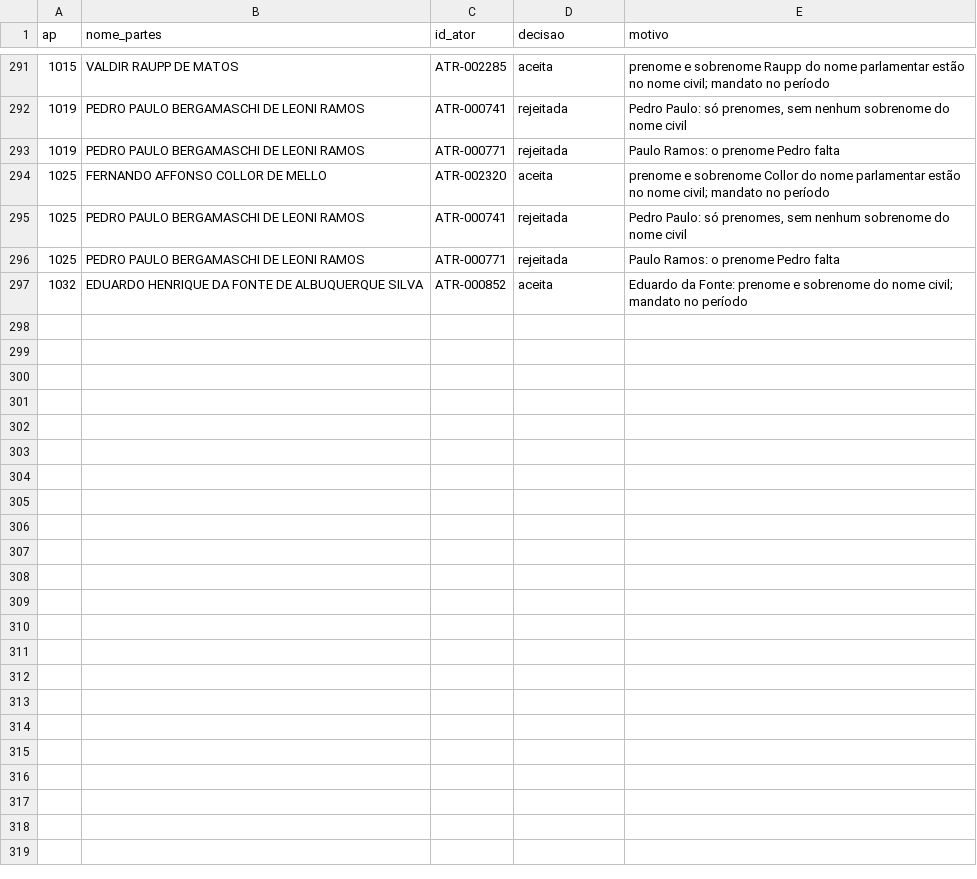
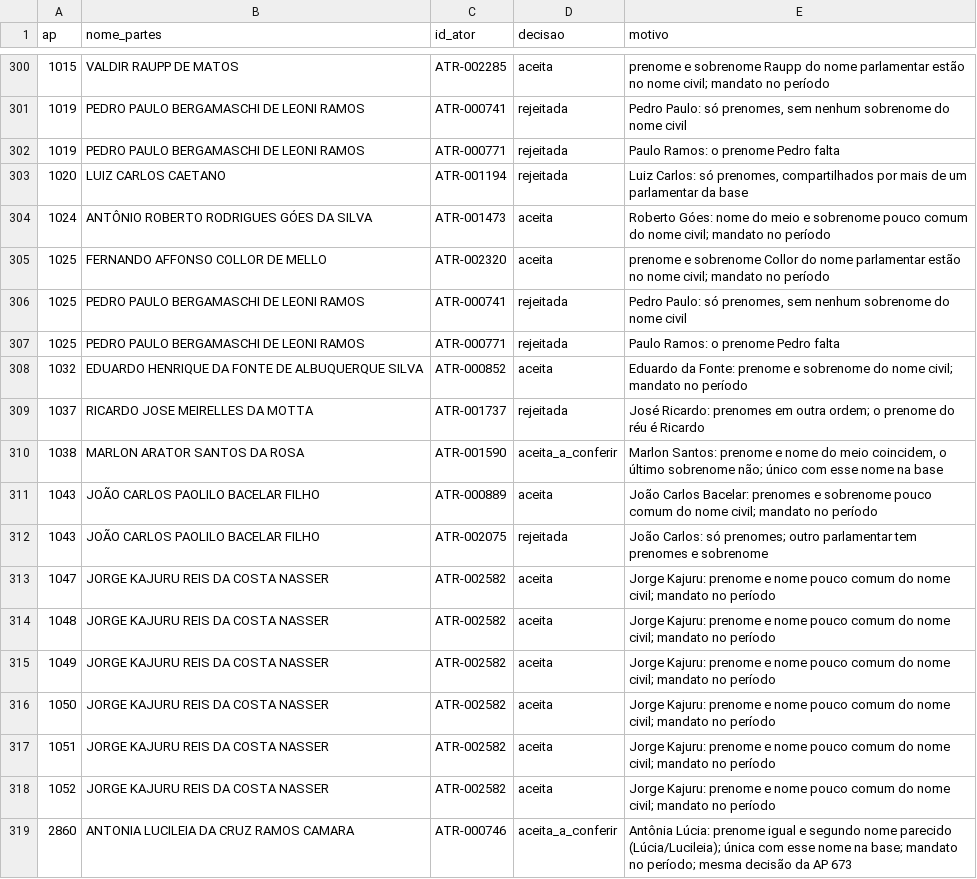
Before and after one commit to leandropitol/pesquisa-poder-institucional, a CSV file: data/curadoria/simetria_stf_ap_ligacoes.csv, drawn as a sheet; only a part is shown, gaps mark what is left out; the diff covers the shown part only; the diff names each change by its address in the sheet, - before the commit and + after, or states it on an @@ line.

```diff
--- a/data/curadoria/simetria_stf_ap_ligacoes.csv
+++ b/data/curadoria/simetria_stf_ap_ligacoes.csv
+row 303: 1020 | LUIZ CARLOS CAETANO | ATR-001194 | rejeitada | Luiz Carlos: só prenomes, compartilhados por mais de um parlamentar da base
+row 304: 1024 | ANTÔNIO ROBERTO RODRIGUES GÓES DA SILVA | ATR-001473 | aceita | Roberto Góes: nome do meio e sobrenome pouco comum do nome civil; mandato no período
+row 309: 1037 | RICARDO JOSE MEIRELLES DA MOTTA | ATR-001737 | rejeitada | José Ricardo: prenomes em outra ordem; o prenome do réu é Ricardo
+row 310: 1038 | MARLON ARATOR SANTOS DA ROSA | ATR-001590 | aceita_a_conferir | Marlon Santos: prenome e nome do meio coincidem, o último sobrenome não; único com esse nome na base
+row 311: 1043 | JOÃO CARLOS PAOLILO BACELAR FILHO | ATR-000889 | aceita | João Carlos Bacelar: prenomes e sobrenome pouco comum do nome civil; mandato no período
+row 312: 1043 | JOÃO CARLOS PAOLILO BACELAR FILHO | ATR-002075 | rejeitada | João Carlos: só prenomes; outro parlamentar tem prenomes e sobrenome
+row 313: 1047 | JORGE KAJURU REIS DA COSTA NASSER | ATR-002582 | aceita | Jorge Kajuru: prenome e nome pouco comum do nome civil; mandato no período
+row 314: 1048 | JORGE KAJURU REIS DA COSTA NASSER | ATR-002582 | aceita | Jorge Kajuru: prenome e nome pouco comum do nome civil; mandato no período
+row 315: 1049 | JORGE KAJURU REIS DA COSTA NASSER | ATR-002582 | aceita | Jorge Kajuru: prenome e nome pouco comum do nome civil; mandato no período
+row 316: 1050 | JORGE KAJURU REIS DA COSTA NASSER | ATR-002582 | aceita | Jorge Kajuru: prenome e nome pouco comum do nome civil; mandato no período
+row 317: 1051 | JORGE KAJURU REIS DA COSTA NASSER | ATR-002582 | aceita | Jorge Kajuru: prenome e nome pouco comum do nome civil; mandato no período
+row 318: 1052 | JORGE KAJURU REIS DA COSTA NASSER | ATR-002582 | aceita | Jorge Kajuru: prenome e nome pouco comum do nome civil; mandato no período
+row 319: 2860 | ANTONIA LUCILEIA DA CRUZ RAMOS CAMARA | ATR-000746 | aceita_a_conferir | Antônia Lúcia: prenome igual e segundo nome parecido (Lúcia/Lucileia); única com esse nome na base; mandato no período; mesma decisão da AP 673
```
Also changed, not shown: 9 added rows elsewhere in this file, data/manifestos/stf.csv, 7 other files.
